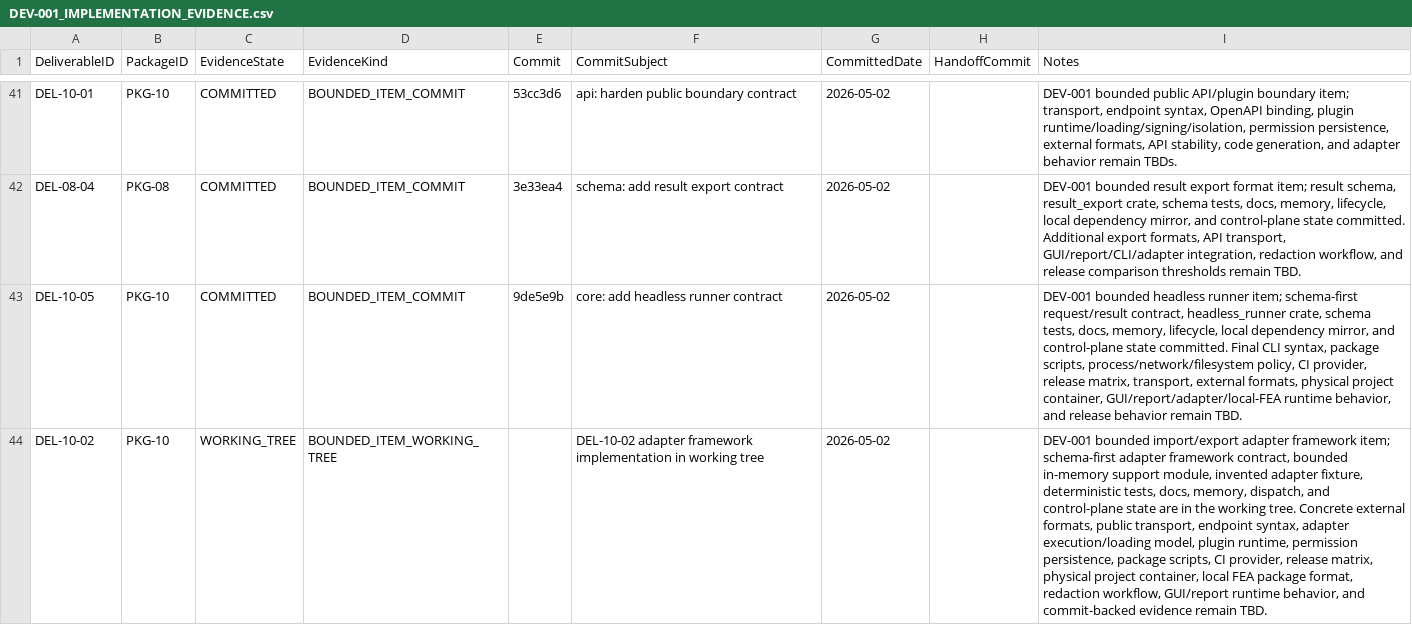
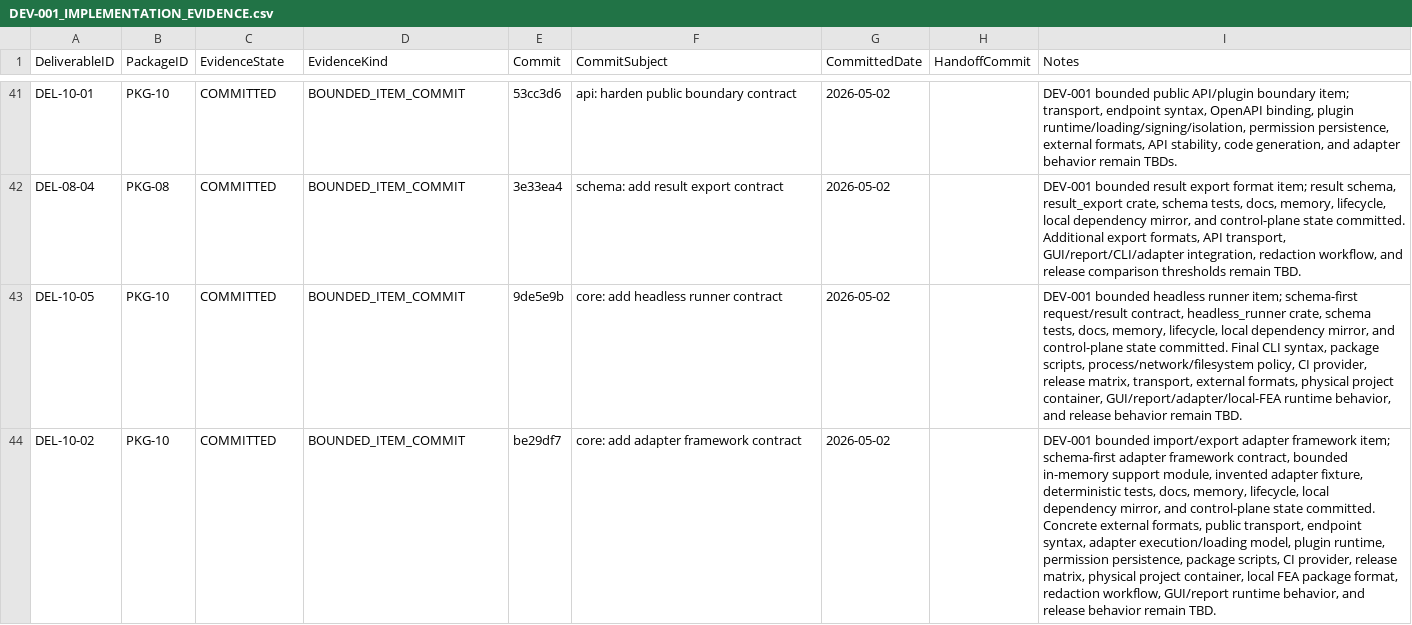
Before and after one commit to sgttomas/chirality-piping, a CSV file: execution/_Coordination/DEV-001_IMPLEMENTATION_EVIDENCE.csv, drawn as a sheet; only a part is shown, gaps mark what is left out; the diff names each change by its address in the sheet, - before the commit and + after, or states it on an @@ line.

Commit message:
coordination: record del-10-02 committed evidence

```diff
--- a/execution/_Coordination/DEV-001_IMPLEMENTATION_EVIDENCE.csv
+++ b/execution/_Coordination/DEV-001_IMPLEMENTATION_EVIDENCE.csv
-C44 (EvidenceState): WORKING_TREE
+C44 (EvidenceState): COMMITTED
-D44 (EvidenceKind): BOUNDED_ITEM_WORKING_TREE
+D44 (EvidenceKind): BOUNDED_ITEM_COMMIT
-E44 (Commit): (empty)
+E44 (Commit): be29df7
-F44 (CommitSubject): DEL-10-02 adapter framework implementation in working tree
+F44 (CommitSubject): core: add adapter framework contract
-I44 (Notes): …docs, memory, dispatch, and control-plane state are in the working tree. Concrete external formats, public transport, endpoint syntax, adapter execution/loading model, plugin runtime, permission persistence, package scripts, CI provider, release matrix, physical project container, local FEA package format, redaction workflow, GUI/report runtime behavior, and commit-backed evidence remain TBD.
+I44 (Notes): …docs, memory, lifecycle, local dependency mirror, and control-plane state committed. Concrete external formats, public transport, endpoint syntax, adapter execution/loading model, plugin runtime, permission persistence, package scripts, CI provider, release matrix, physical project container, local FEA package format, redaction workflow, GUI/report runtime behavior, and release behavior remain TBD.
```
Also changed, not shown: execution/_Coordination/DEV-001_BLOCKER_QUEUE.csv, 4 other files.
